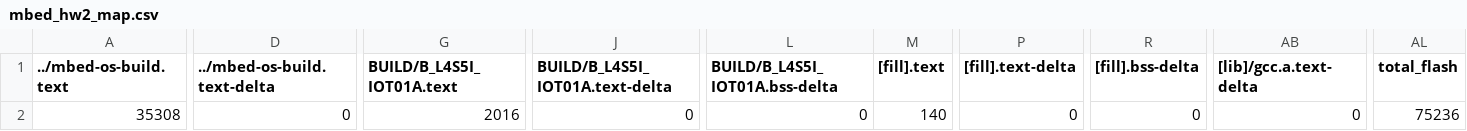
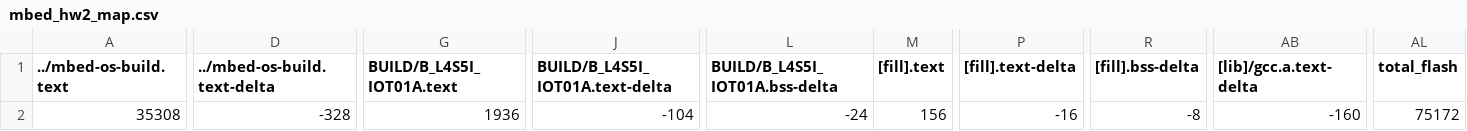
Before and after one commit to LeeMuxian/mbed_hw2, a CSV file: BUILD/B_L4S5I_IOT01A/GCC_ARM/mbed_hw2_map.csv, drawn as a sheet; only a part is shown, gaps mark what is left out; the diff names each change by its address in the sheet, - before the commit and + after, or states it on an @@ line.

```diff
--- a/BUILD/B_L4S5I_IOT01A/GCC_ARM/mbed_hw2_map.csv
+++ b/BUILD/B_L4S5I_IOT01A/GCC_ARM/mbed_hw2_map.csv
-D2 (../mbed-os-build.text-delta): 0
+D2 (../mbed-os-build.text-delta): -328
-G2 (BUILD/B_L4S5I_IOT01A.text): 2016
+G2 (BUILD/B_L4S5I_IOT01A.text): 1936
-J2 (BUILD/B_L4S5I_IOT01A.text-delta): 0
+J2 (BUILD/B_L4S5I_IOT01A.text-delta): -104
-L2 (BUILD/B_L4S5I_IOT01A.bss-delta): 0
+L2 (BUILD/B_L4S5I_IOT01A.bss-delta): -24
-M2 ([fill].text): 140
+M2 ([fill].text): 156
-P2 ([fill].text-delta): 0
+P2 ([fill].text-delta): -16
-R2 ([fill].bss-delta): 0
+R2 ([fill].bss-delta): -8
-AB2 ([lib]/gcc.a.text-delta): 0
+AB2 ([lib]/gcc.a.text-delta): -160
-AL2 (total_flash): 75236
+AL2 (total_flash): 75172
```
Also changed, not shown: 9 other files.
